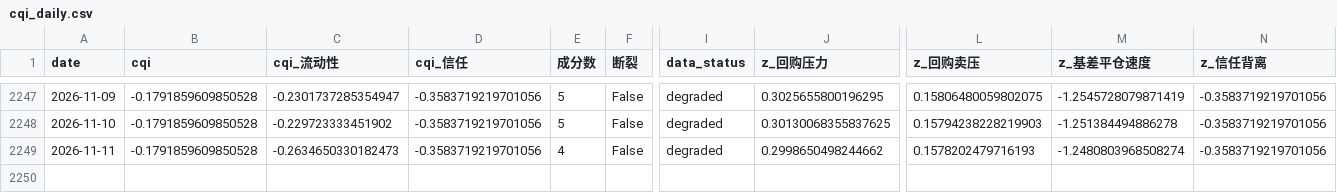
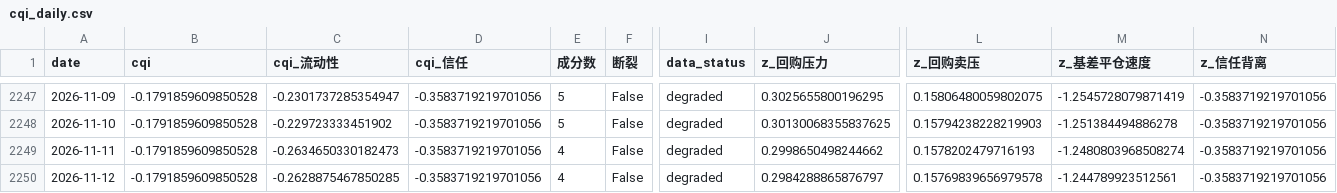
Before and after one commit to Qingfeng-AI/hq-panel, a CSV file: data/cqi_daily.csv, drawn as a sheet; only a part is shown, gaps mark what is left out; rows hold the shown columns only; the diff names each change by its address in the sheet, - before the commit and + after, or states it on an @@ line.

```diff
--- a/data/cqi_daily.csv
+++ b/data/cqi_daily.csv
+row 2250: 2026-11-12 | -0.1791859609850528 | -0.2628875467850285 | -0.3583719219701056 | 4 | False | degraded | 0.2984288865876797 | 0.15769839656979578 | -1.244789923512561 | -0.3583719219701056
```
Also changed, not shown: data/panel_daily.csv, data/raw/admin_rate.csv, 5 other files.
